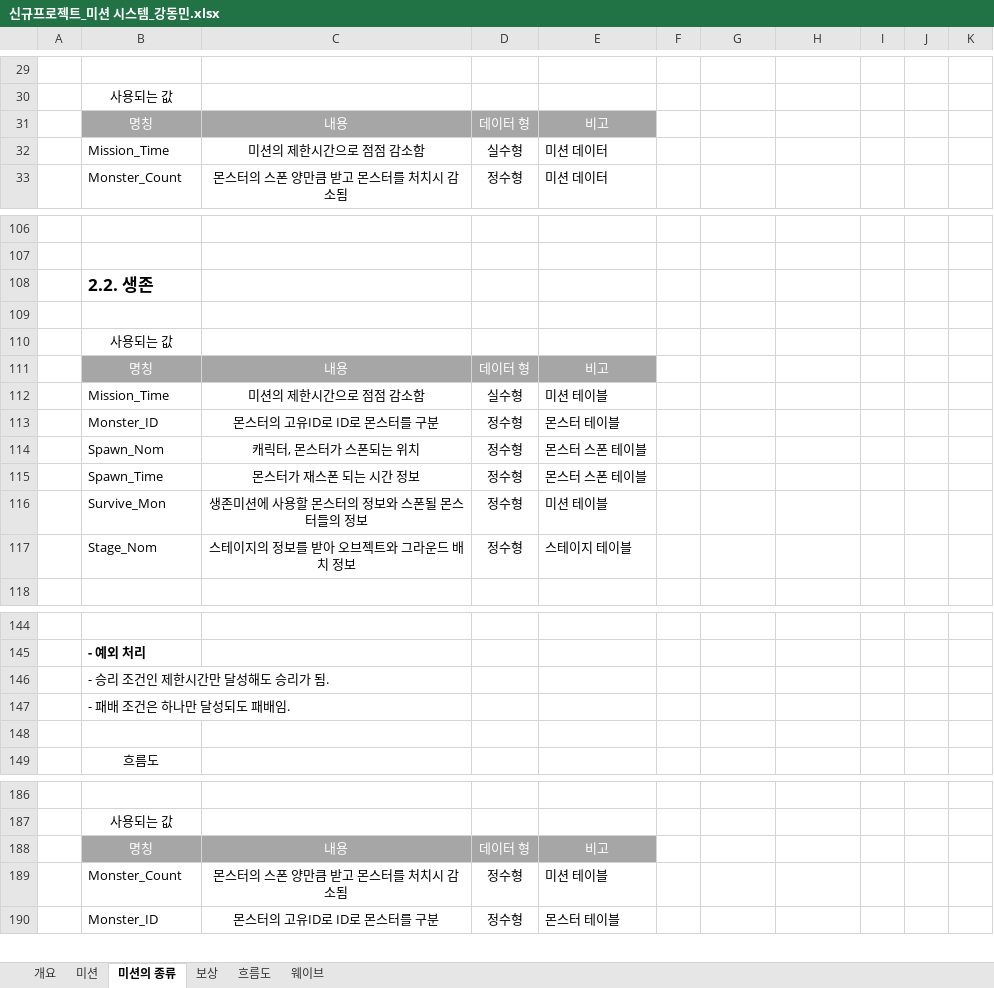
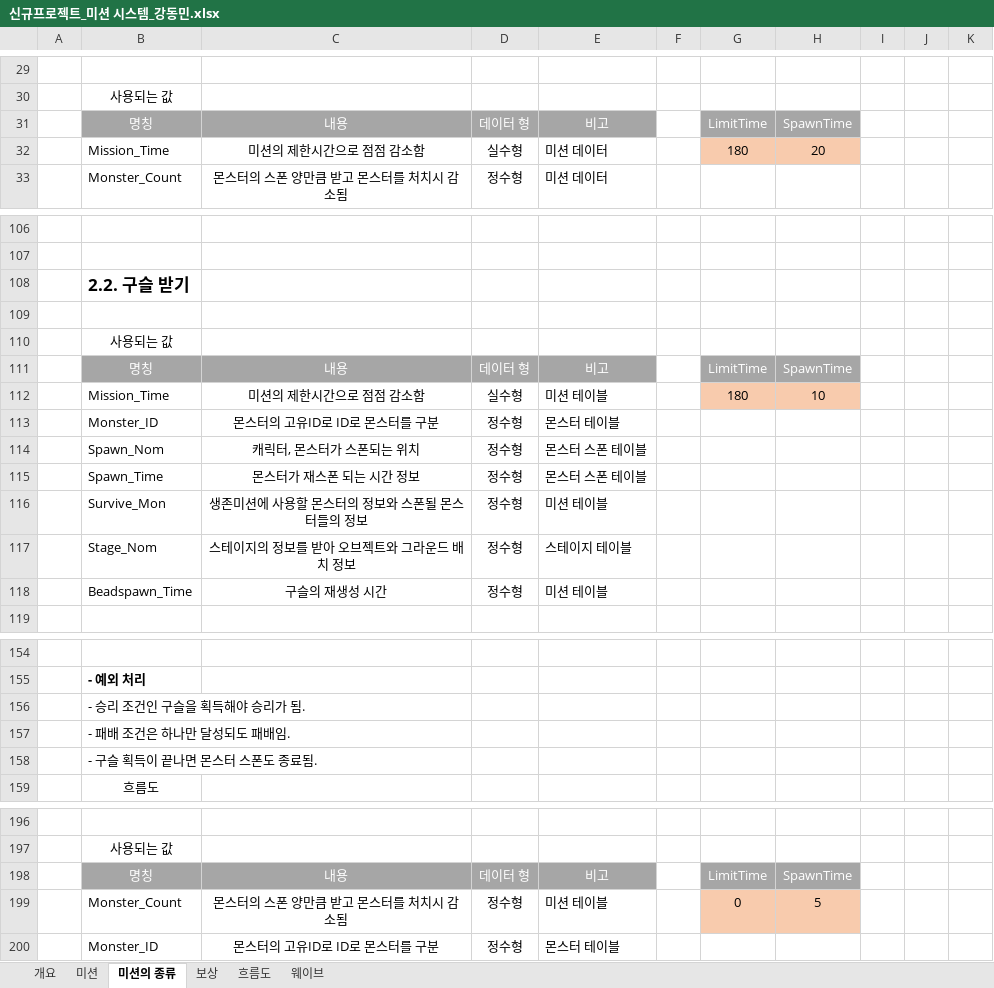
Before and after one commit to lalyns/MondayClass, an Excel workbook: Document/시스템 기획서/신규프로젝트_미션 시스템_강동민.xlsx, sheet 미션의 종류, drawn as a sheet; only a part is shown, gaps mark what is left out; values as stored, in another font and other column widths than the file's, no borders; charts and pictures not drawn; addresses are those after the commit; the diff covers the shown part only; the diff names each change by its address in the sheet, - before the commit and + after, or states it on an @@ line.

```diff
--- a/Document/시스템 기획서/신규프로젝트_미션 시스템_강동민.xlsx (sheet 미션의 종류)
+++ b/Document/시스템 기획서/신규프로젝트_미션 시스템_강동민.xlsx (sheet 미션의 종류)
-G31: (empty)
+G31: LimitTime
-G31:H31 fill: none
+G31:H31 fill: #A6A6A6
-H31: (empty)
+H31: SpawnTime
-G32: (empty)
+G32: 180
-G32:H32 fill: none
+G32:H32 fill: #F8CBAD
-H32: (empty)
+H32: 20
-B108: 2.2. 생존
+B108: 2.2. 구슬 받기
-G111: (empty)
+G111: LimitTime
-G111:H111 fill: none
+G111:H111 fill: #A6A6A6
-H111: (empty)
+H111: SpawnTime
-G112: (empty)
+G112: 180
-G112:H112 fill: none
+G112:H112 fill: #F8CBAD
-H112: (empty)
+H112: 10
+row 118:  | Beadspawn_Time | 구슬의 재생성 시간 | 정수형 | 미션 테이블
-B156: - 승리 조건인 제한시간만 달성해도 승리가 됨.
+B156: - 승리 조건인 구슬을 획득해야 승리가 됨.
-B158: (empty)
+B158: - 구슬 획득이 끝나면 몬스터 스폰도 종료됨.
-G198: (empty)
+G198: LimitTime
-G198:H198 fill: none
+G198:H198 fill: #A6A6A6
-H198: (empty)
+H198: SpawnTime
-G199: (empty)
+G199: 0
-G199:H199 fill: none
+G199:H199 fill: #F8CBAD
-H199: (empty)
+H199: 5
```
Also changed, not shown: 16 added rows, 2 removed rows, 9 edited cells and cell formats elsewhere in this sheet, charts or pictures, Document/데이터/미션데이터.xlsx, Document/시스템 기획서/몬스터/신규프로젝트_드림 캐쳐(가명).xlsx, 2 other files.
